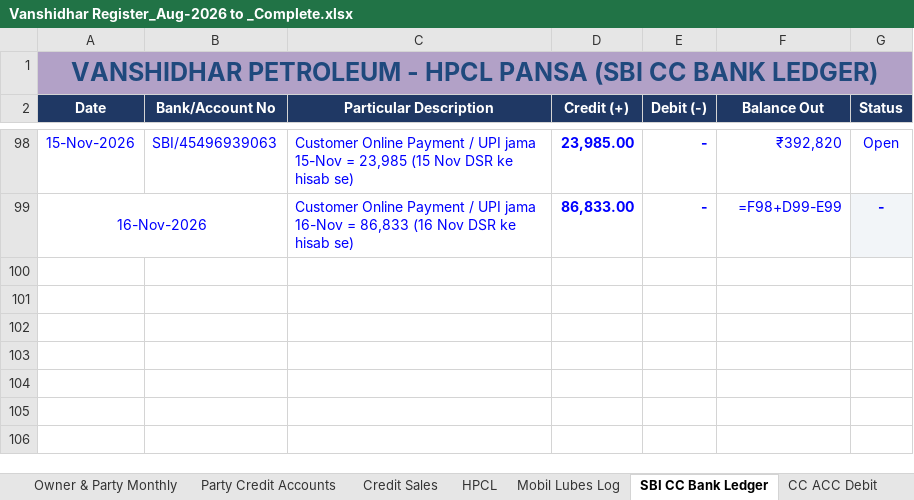
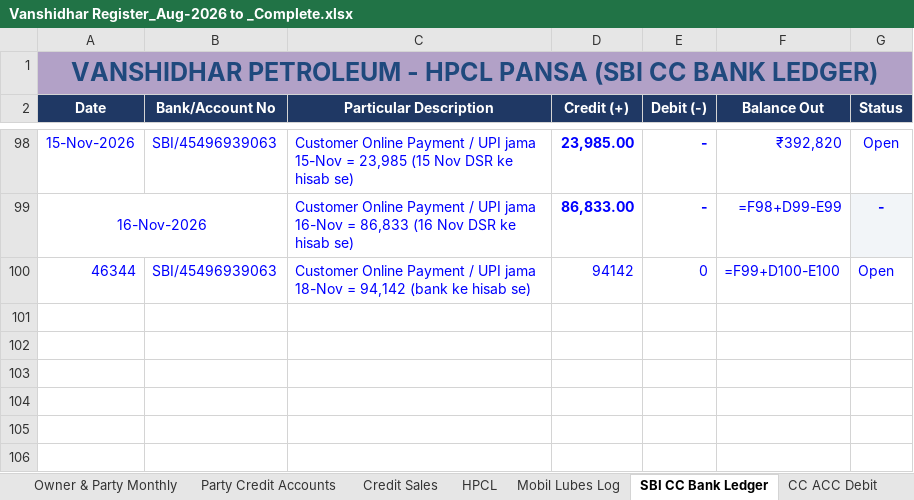
Before and after one commit to vanshidharpetroleum-hue/VANSHIDHAR-PETROLEUM-HPCL-PORTAL-01, an Excel workbook: Vanshidhar Register_Aug-2026 to _Complete.xlsx, sheet SBI CC Bank Ledger, drawn as a sheet; only a part is shown, gaps mark what is left out; values as stored, in another font and other column widths than the file's, no borders; formulas without a stored value are shown as written; charts and pictures not drawn; the diff names each change by its address in the sheet, - before the commit and + after, or states it on an @@ line.

```diff
--- a/Vanshidhar Register_Aug-2026 to _Complete.xlsx (sheet SBI CC Bank Ledger)
+++ b/Vanshidhar Register_Aug-2026 to _Complete.xlsx (sheet SBI CC Bank Ledger)
-row 100: (empty)
+row 100: 46344 | SBI/45496939063 | Customer Online Payment / UPI jama 18-Nov = 94,142 (bank ke hisab se) | 94142 | 0 | =F99+D100-E100 | Open
```
